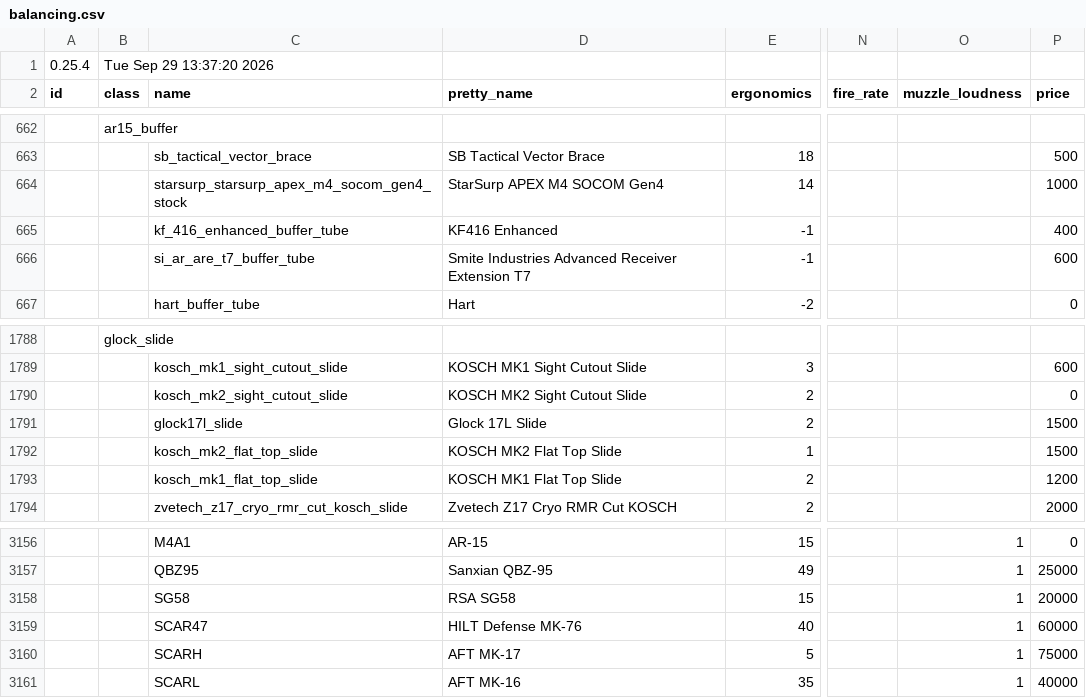
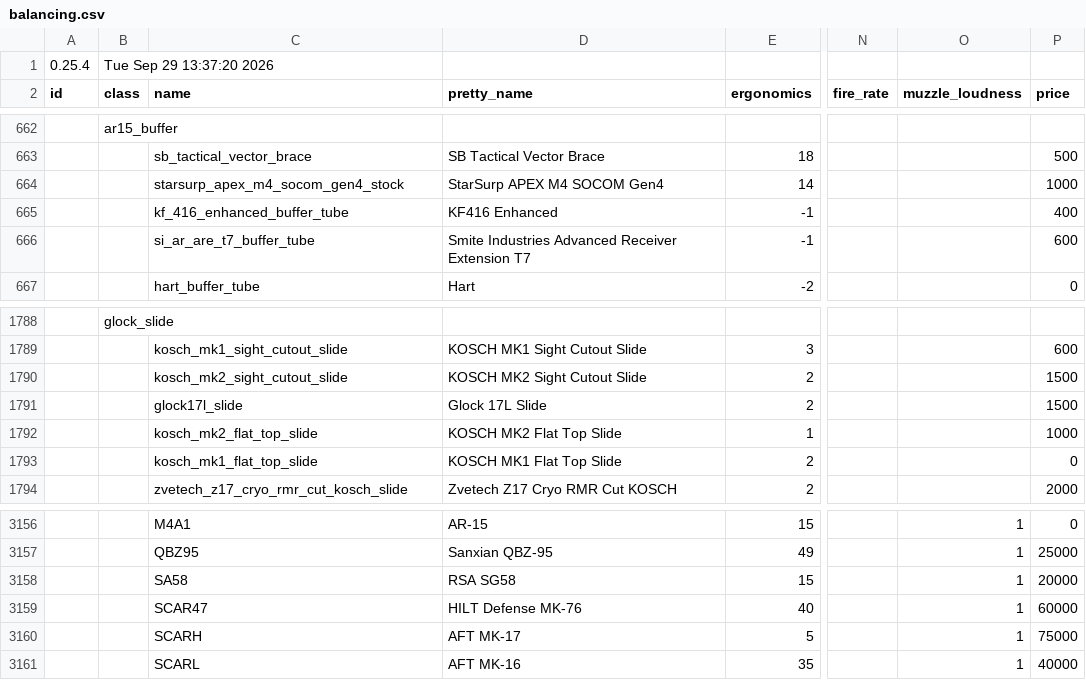
Before and after one commit to johnbachspec/deadline-stat-printer, a CSV file: data/balancing.csv, drawn as a sheet; only a part is shown, gaps mark what is left out; the diff names each change by its address in the sheet, - before the commit and + after, or states it on an @@ line.

```diff
--- a/data/balancing.csv
+++ b/data/balancing.csv
-C664 (name): starsurp_starsurp_apex_m4_socom_gen4_stock
+C664 (name): starsurp_apex_m4_socom_gen4_stock
-P1790 (price): 0
+P1790 (price): 1500
-P1792 (price): 1500
+P1792 (price): 1000
-P1793 (price): 1200
+P1793 (price): 0
-C3158 (name): SG58
+C3158 (name): SA58
```
Also changed, not shown: 1 other file.
